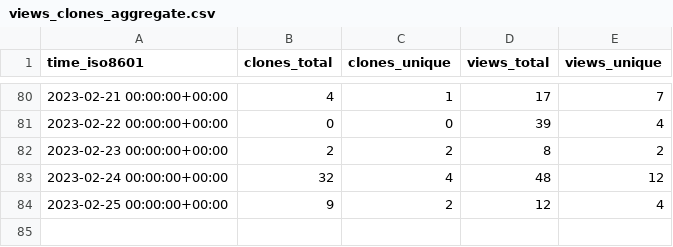
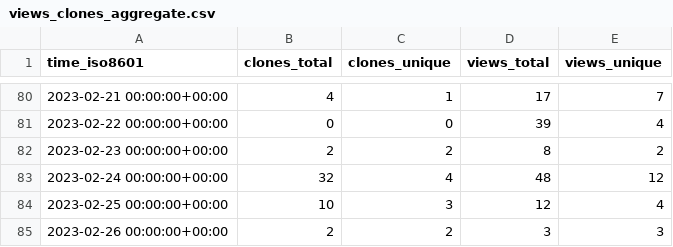
Before and after one commit to inseq-team/inseq-stats, a CSV file: inseq-team/inseq/ghrs-data/views_clones_aggregate.csv, drawn as a sheet; only a part is shown, gaps mark what is left out.

```diff
--- a/inseq-team/inseq/ghrs-data/views_clones_aggregate.csv
+++ b/inseq-team/inseq/ghrs-data/views_clones_aggregate.csv
@@ -83,2 +83,3 @@ time_iso8601,clones_total,clones_unique,views_total,views_unique
 2023-02-24 00:00:00+00:00,32,4,48,12
-2023-02-25 00:00:00+00:00,9,2,12,4
+2023-02-25 00:00:00+00:00,10,3,12,4
+2023-02-26 00:00:00+00:00,2,2,3,3
```
Also changed, not shown: 1 other file.
